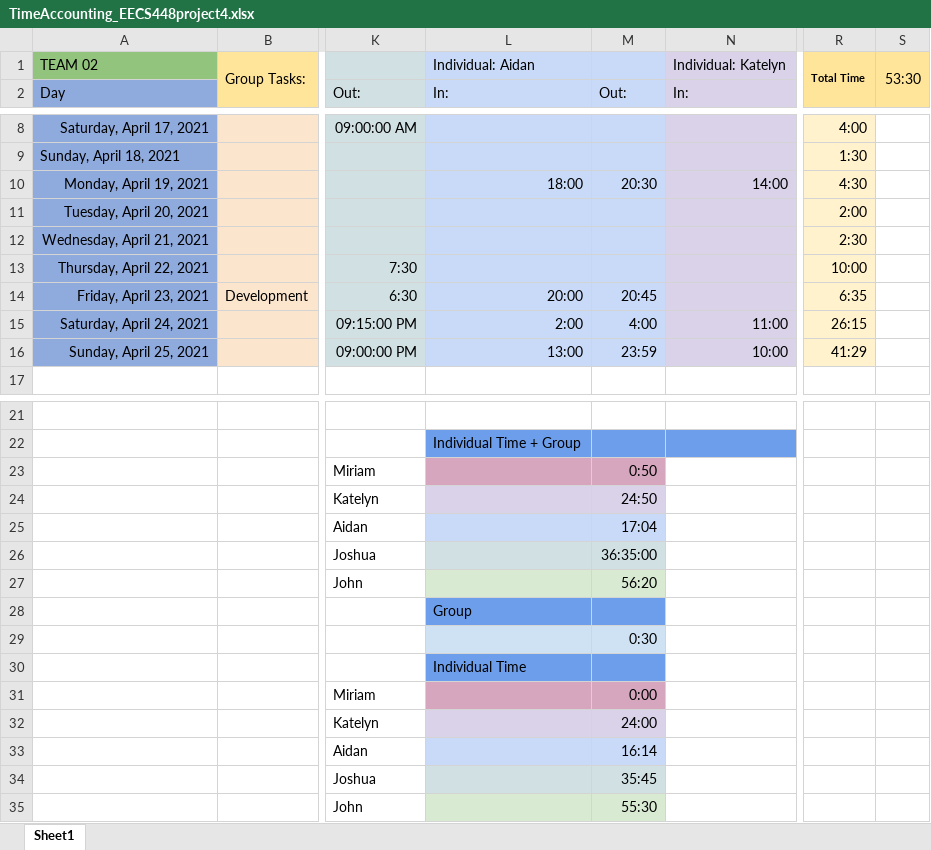
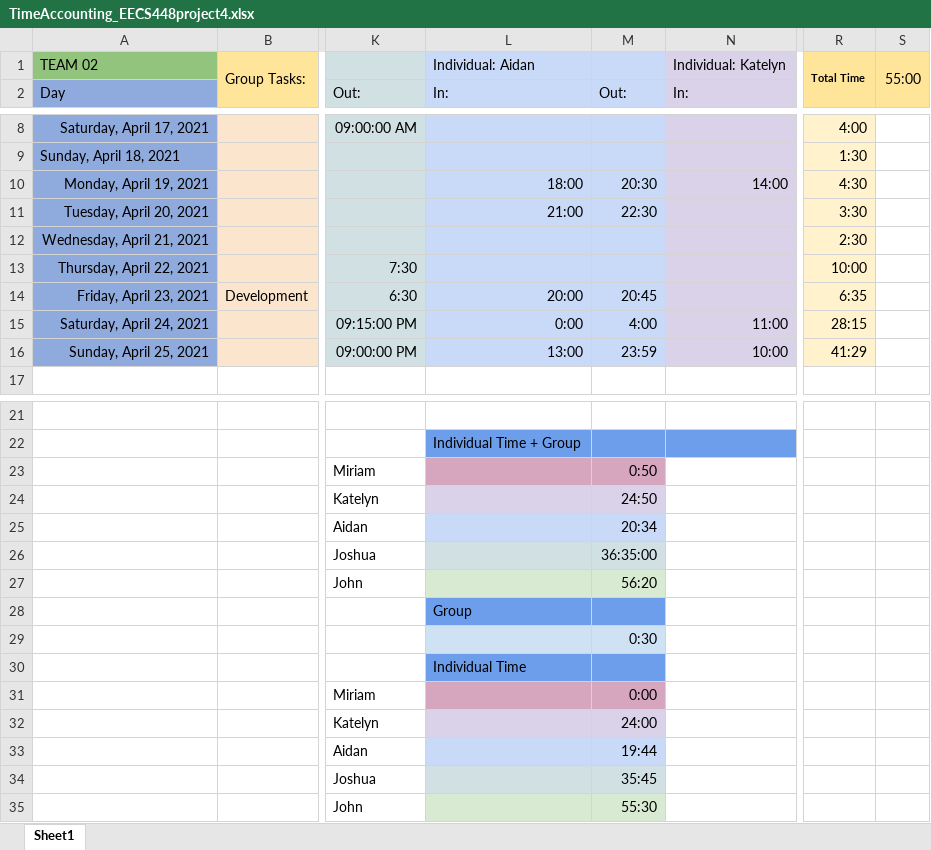
Before and after one commit to mingyoungjeng/EECS448_Project3, an Excel workbook: proj4documentation/TimeAccounting_EECS448project4.xlsx, sheet Sheet1, drawn as a sheet; only a part is shown, gaps mark what is left out; values as stored, in another font and other column widths than the file's, no borders; the diff names each change by its address in the sheet, - before the commit and + after, or states it on an @@ line.

```diff
--- a/proj4documentation/TimeAccounting_EECS448project4.xlsx (sheet Sheet1)
+++ b/proj4documentation/TimeAccounting_EECS448project4.xlsx (sheet Sheet1)
-S1: 53:30
+S1: 55:00
-L11: (empty)
+L11: 21:00
-M11: (empty)
+M11: 22:30
-R11: 2:00
+R11: 3:30
-L15: 2:00
+L15: 0:00
-R15: 26:15
+R15: 28:15
-M25: 17:04
+M25: 20:34
-M33: 16:14
+M33: 19:44
```
Also changed, not shown: 1 other file.
